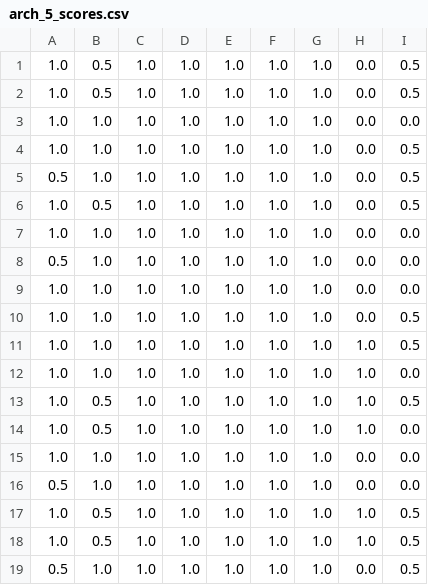
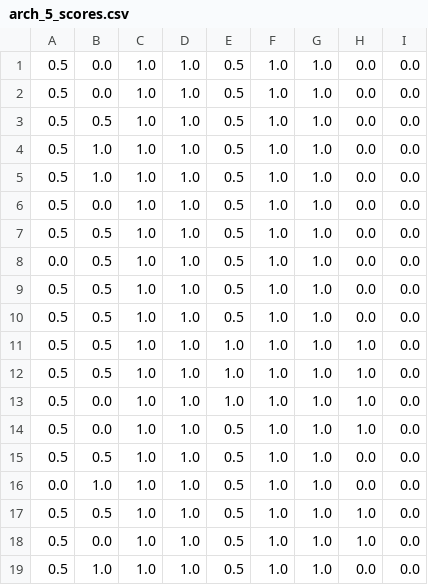
Before and after one commit to seakers/VASSAR_lib, a CSV file: arch_5_scores.csv (was scores_done/arch_5_scores.csv), drawn as a sheet.

```diff
--- a/scores_done/arch_5_scores.csv
+++ b/arch_5_scores.csv
@@ -1,19 +1,19 @@
-1.0,0.5,1.0,1.0,1.0,1.0,1.0,0.0,0.5
-1.0,0.5,1.0,1.0,1.0,1.0,1.0,0.0,0.5
-1.0,1.0,1.0,1.0,1.0,1.0,1.0,0.0,0.0
-1.0,1.0,1.0,1.0,1.0,1.0,1.0,0.0,0.5
-0.5,1.0,1.0,1.0,1.0,1.0,1.0,0.0,0.5
-1.0,0.5,1.0,1.0,1.0,1.0,1.0,0.0,0.5
-1.0,1.0,1.0,1.0,1.0,1.0,1.0,0.0,0.0
-0.5,1.0,1.0,1.0,1.0,1.0,1.0,0.0,0.0
-1.0,1.0,1.0,1.0,1.0,1.0,1.0,0.0,0.0
-1.0,1.0,1.0,1.0,1.0,1.0,1.0,0.0,0.5
-1.0,1.0,1.0,1.0,1.0,1.0,1.0,1.0,0.5
-1.0,1.0,1.0,1.0,1.0,1.0,1.0,1.0,0.0
-1.0,0.5,1.0,1.0,1.0,1.0,1.0,1.0,0.5
-1.0,0.5,1.0,1.0,1.0,1.0,1.0,1.0,0.0
-1.0,1.0,1.0,1.0,1.0,1.0,1.0,0.0,0.0
-0.5,1.0,1.0,1.0,1.0,1.0,1.0,0.0,0.0
-1.0,0.5,1.0,1.0,1.0,1.0,1.0,1.0,0.5
-1.0,0.5,1.0,1.0,1.0,1.0,1.0,1.0,0.5
-0.5,1.0,1.0,1.0,1.0,1.0,1.0,0.0,0.5
+0.5,0.0,1.0,1.0,0.5,1.0,1.0,0.0,0.0
+0.5,0.0,1.0,1.0,0.5,1.0,1.0,0.0,0.0
+0.5,0.5,1.0,1.0,0.5,1.0,1.0,0.0,0.0
+0.5,1.0,1.0,1.0,0.5,1.0,1.0,0.0,0.0
+0.5,1.0,1.0,1.0,0.5,1.0,1.0,0.0,0.0
+0.5,0.0,1.0,1.0,0.5,1.0,1.0,0.0,0.0
+0.5,0.5,1.0,1.0,0.5,1.0,1.0,0.0,0.0
+0.0,0.5,1.0,1.0,0.5,1.0,1.0,0.0,0.0
+0.5,0.5,1.0,1.0,0.5,1.0,1.0,0.0,0.0
+0.5,0.5,1.0,1.0,0.5,1.0,1.0,0.0,0.0
+0.5,0.5,1.0,1.0,1.0,1.0,1.0,1.0,0.0
+0.5,0.5,1.0,1.0,1.0,1.0,1.0,1.0,0.0
+0.5,0.0,1.0,1.0,1.0,1.0,1.0,1.0,0.0
+0.5,0.0,1.0,1.0,0.5,1.0,1.0,1.0,0.0
+0.5,0.5,1.0,1.0,0.5,1.0,1.0,0.0,0.0
+0.0,1.0,1.0,1.0,0.5,1.0,1.0,0.0,0.0
+0.5,0.5,1.0,1.0,0.5,1.0,1.0,1.0,0.0
+0.5,0.0,1.0,1.0,0.5,1.0,1.0,1.0,0.0
+0.5,1.0,1.0,1.0,0.5,1.0,1.0,0.0,0.0
```
Also changed, not shown: arch_0_scores.csv, arch_1_scores.csv, 17 other files.
